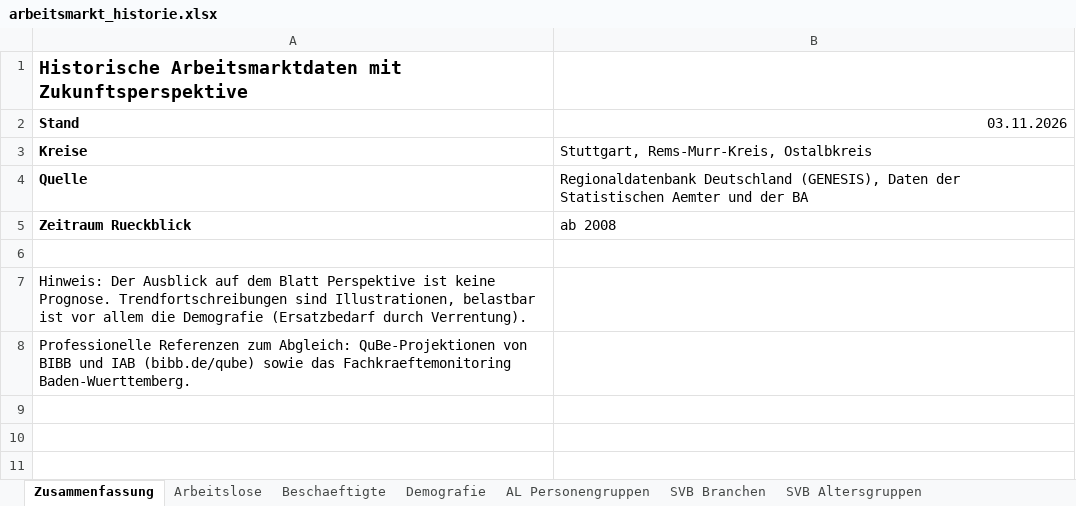
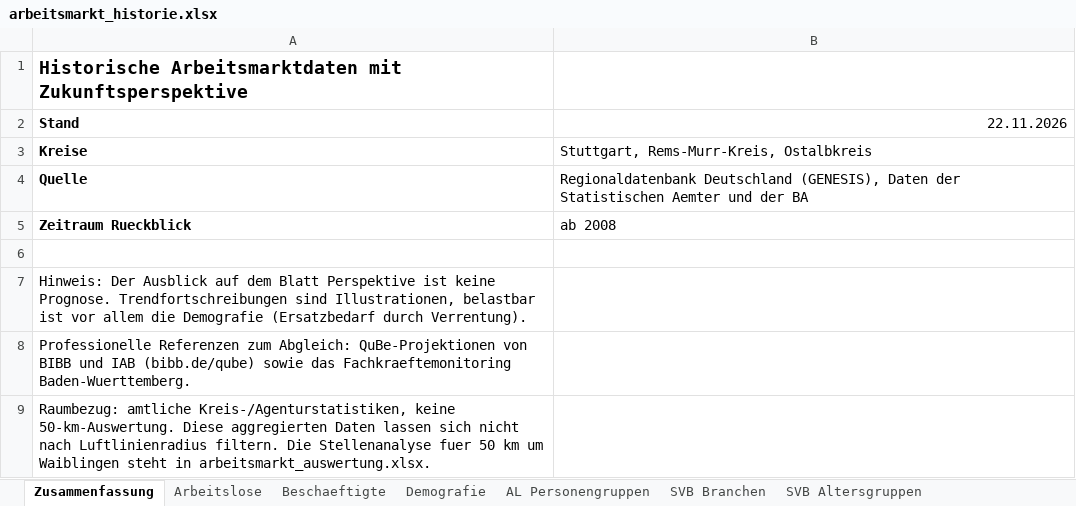
Before and after one commit to Penetrationpasi-hub/Jobs, an Excel workbook: arbeitsmarkt_historie.xlsx, sheet Zusammenfassung, drawn as a sheet; values as stored, in another font and other column widths than the file's, no borders; the diff names each change by its address in the sheet, - before the commit and + after, or states it on an @@ line.

Commit message:
Stellenanalysen und Sammlung auf 50 km um Waiblingen begrenzen

```diff
--- a/arbeitsmarkt_historie.xlsx (sheet Zusammenfassung)
+++ b/arbeitsmarkt_historie.xlsx (sheet Zusammenfassung)
-B2: 03.11.2026
+B2: 22.11.2026
+row 9: Raumbezug: amtliche Kreis-/Agenturstatistiken, keine 50-km-Auswertung. Diese aggregierten Daten lassen sich nicht nach Luftlinienradius filtern. Die Stellenanalyse fuer 50 km um Waiblingen steht in arbeitsmarkt_auswertung.xlsx.
```
Also changed, not shown: charts or pictures, 14 other files.
